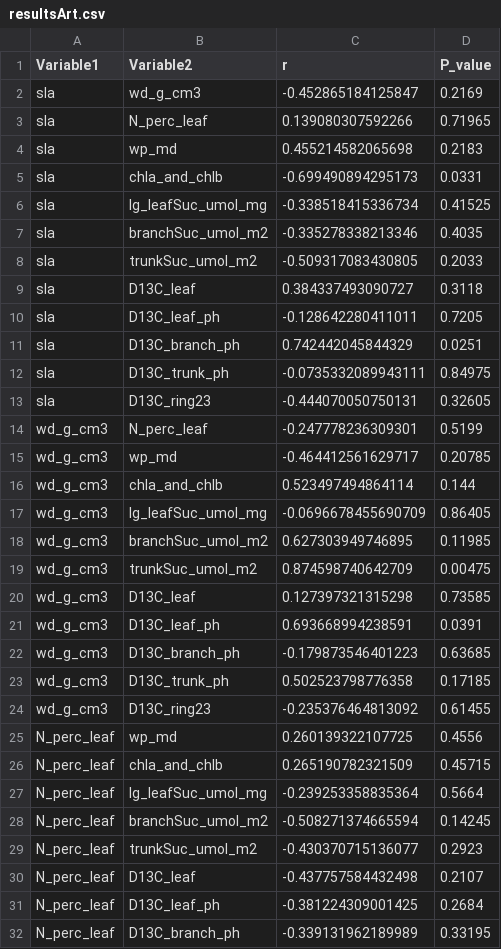
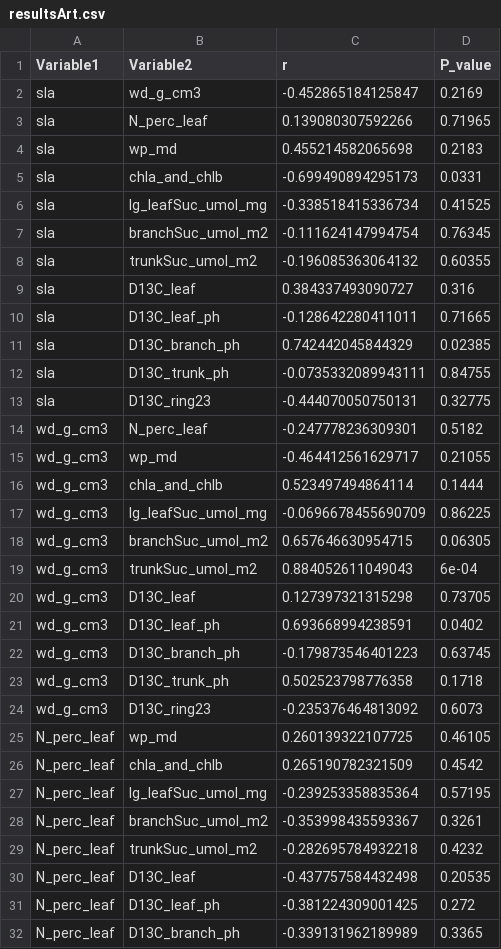
Before and after one commit to TerefiGimeno/PHLISCOgradiente, a CSV file: gradienteOutput/pairwise_correlations_results/resultsArt.csv, drawn as a sheet; only a part is shown; the diff covers the shown part only.

```diff
--- a/gradienteOutput/pairwise_correlations_results/resultsArt.csv
+++ b/gradienteOutput/pairwise_correlations_results/resultsArt.csv
@@ -6,27 +6,27 @@
 "sla","lg_leafSuc_umol_mg",-0.338518415336734,0.41525
-"sla","branchSuc_umol_m2",-0.335278338213346,0.4035
-"sla","trunkSuc_umol_m2",-0.509317083430805,0.2033
-"sla","D13C_leaf",0.384337493090727,0.3118
-"sla","D13C_leaf_ph",-0.128642280411011,0.7205
-"sla","D13C_branch_ph",0.742442045844329,0.0251
-"sla","D13C_trunk_ph",-0.0735332089943111,0.84975
-"sla","D13C_ring23",-0.444070050750131,0.32605
-"wd_g_cm3","N_perc_leaf",-0.247778236309301,0.5199
-"wd_g_cm3","wp_md",-0.464412561629717,0.20785
-"wd_g_cm3","chla_and_chlb",0.523497494864114,0.144
-"wd_g_cm3","lg_leafSuc_umol_mg",-0.0696678455690709,0.86405
-"wd_g_cm3","branchSuc_umol_m2",0.627303949746895,0.11985
-"wd_g_cm3","trunkSuc_umol_m2",0.874598740642709,0.00475
-"wd_g_cm3","D13C_leaf",0.127397321315298,0.73585
-"wd_g_cm3","D13C_leaf_ph",0.693668994238591,0.0391
-"wd_g_cm3","D13C_branch_ph",-0.179873546401223,0.63685
-"wd_g_cm3","D13C_trunk_ph",0.502523798776358,0.17185
-"wd_g_cm3","D13C_ring23",-0.235376464813092,0.61455
-"N_perc_leaf","wp_md",0.260139322107725,0.4556
-"N_perc_leaf","chla_and_chlb",0.265190782321509,0.45715
-"N_perc_leaf","lg_leafSuc_umol_mg",-0.239253358835364,0.5664
-"N_perc_leaf","branchSuc_umol_m2",-0.508271374665594,0.14245
-"N_perc_leaf","trunkSuc_umol_m2",-0.430370715136077,0.2923
-"N_perc_leaf","D13C_leaf",-0.437757584432498,0.2107
-"N_perc_leaf","D13C_leaf_ph",-0.381224309001425,0.2684
-"N_perc_leaf","D13C_branch_ph",-0.339131962189989,0.33195
+"sla","branchSuc_umol_m2",-0.111624147994754,0.76345
+"sla","trunkSuc_umol_m2",-0.196085363064132,0.60355
+"sla","D13C_leaf",0.384337493090727,0.316
+"sla","D13C_leaf_ph",-0.128642280411011,0.71665
+"sla","D13C_branch_ph",0.742442045844329,0.02385
+"sla","D13C_trunk_ph",-0.0735332089943111,0.84755
+"sla","D13C_ring23",-0.444070050750131,0.32775
+"wd_g_cm3","N_perc_leaf",-0.247778236309301,0.5182
+"wd_g_cm3","wp_md",-0.464412561629717,0.21055
+"wd_g_cm3","chla_and_chlb",0.523497494864114,0.1444
+"wd_g_cm3","lg_leafSuc_umol_mg",-0.0696678455690709,0.86225
+"wd_g_cm3","branchSuc_umol_m2",0.657646630954715,0.06305
+"wd_g_cm3","trunkSuc_umol_m2",0.884052611049043,6e-04
+"wd_g_cm3","D13C_leaf",0.127397321315298,0.73705
+"wd_g_cm3","D13C_leaf_ph",0.693668994238591,0.0402
+"wd_g_cm3","D13C_branch_ph",-0.179873546401223,0.63745
+"wd_g_cm3","D13C_trunk_ph",0.502523798776358,0.1718
+"wd_g_cm3","D13C_ring23",-0.235376464813092,0.6073
+"N_perc_leaf","wp_md",0.260139322107725,0.46105
+"N_perc_leaf","chla_and_chlb",0.265190782321509,0.4542
+"N_perc_leaf","lg_leafSuc_umol_mg",-0.239253358835364,0.57195
+"N_perc_leaf","branchSuc_umol_m2",-0.353998435593367,0.3261
+"N_perc_leaf","trunkSuc_umol_m2",-0.282695784932218,0.4232
+"N_perc_leaf","D13C_leaf",-0.437757584432498,0.20535
+"N_perc_leaf","D13C_leaf_ph",-0.381224309001425,0.272
+"N_perc_leaf","D13C_branch_ph",-0.339131962189989,0.3365
```
Also changed, not shown: 61 edited cells elsewhere in this file, gradienteOutput/clean_df/sucrose.csv, gradienteOutput/pairwise_correlations_results/resultsDiu.csv, 10 other files.
